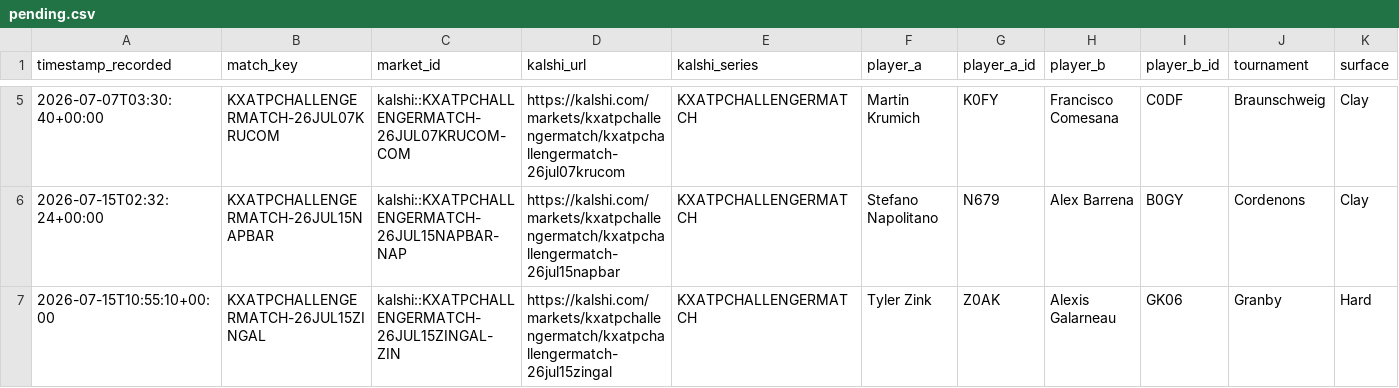
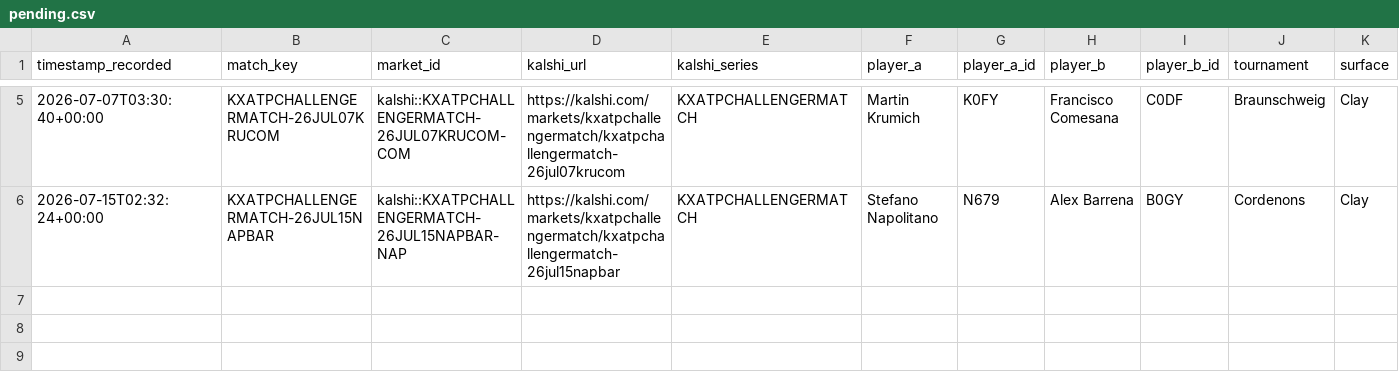
Before and after one commit to TKM6403/tennis-prediction-market, a CSV file: data/paper_trades/pending.csv, drawn as a sheet; only a part is shown, gaps mark what is left out; rows hold the shown columns only; the diff names each change by its address in the sheet, - before the commit and + after, or states it on an @@ line.

```diff
--- a/data/paper_trades/pending.csv
+++ b/data/paper_trades/pending.csv
-row 7: 2026-07-15T10:55:10+00:00 | KXATPCHALLENGERMATCH-26JUL15ZINGAL | kalshi::KXATPCHALLENGERMATCH-26JUL15ZINGAL-ZIN | https://kalshi.com/markets/kxatpchallengermatch/kxatpchallengermatch-26jul15zingal | KXATPCHALLENGERMATCH | Tyler Zink | Z0AK | Alexis Galarneau | GK06 | Granby | Hard
```
Also changed, not shown: data/paper_trades/settled.csv, 4 other files.
